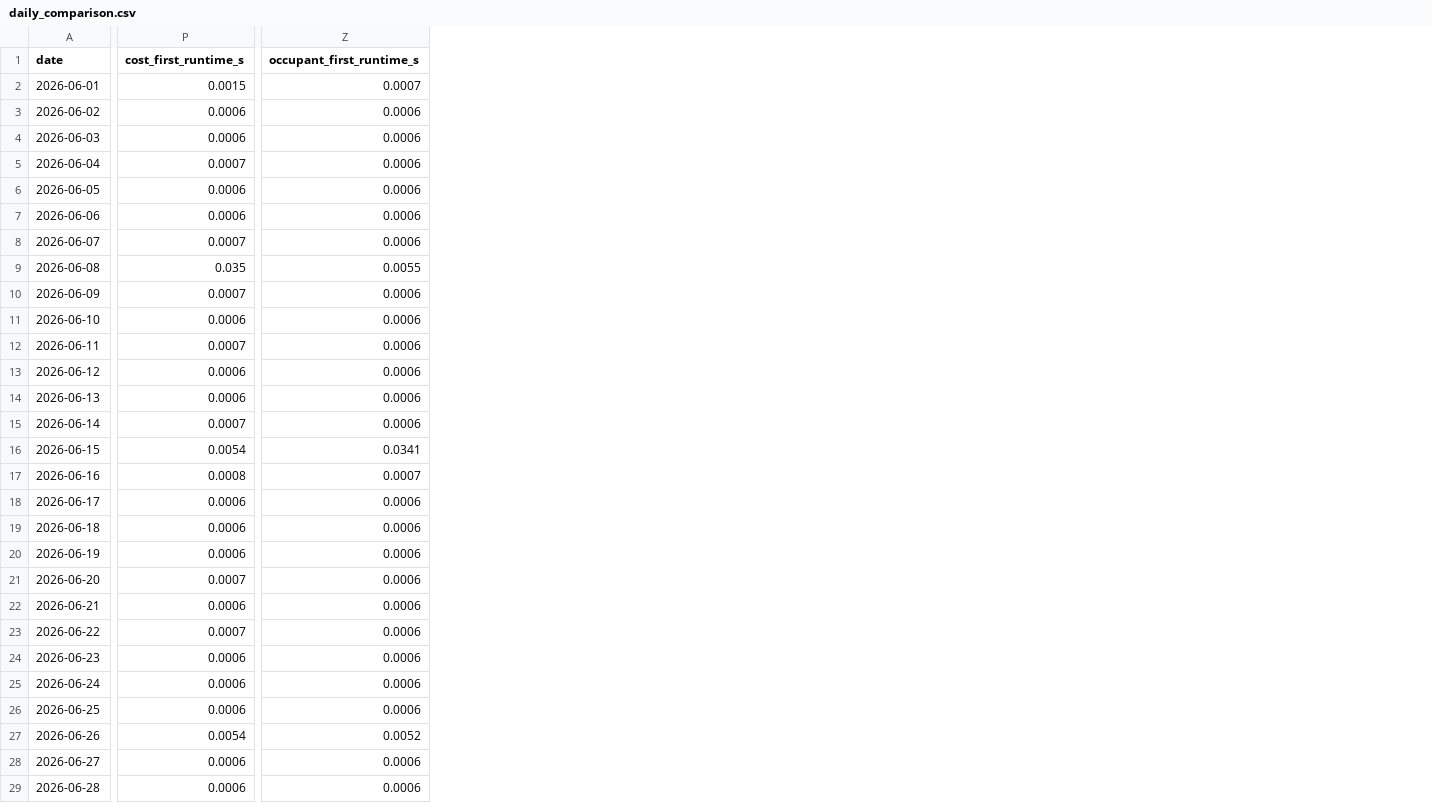
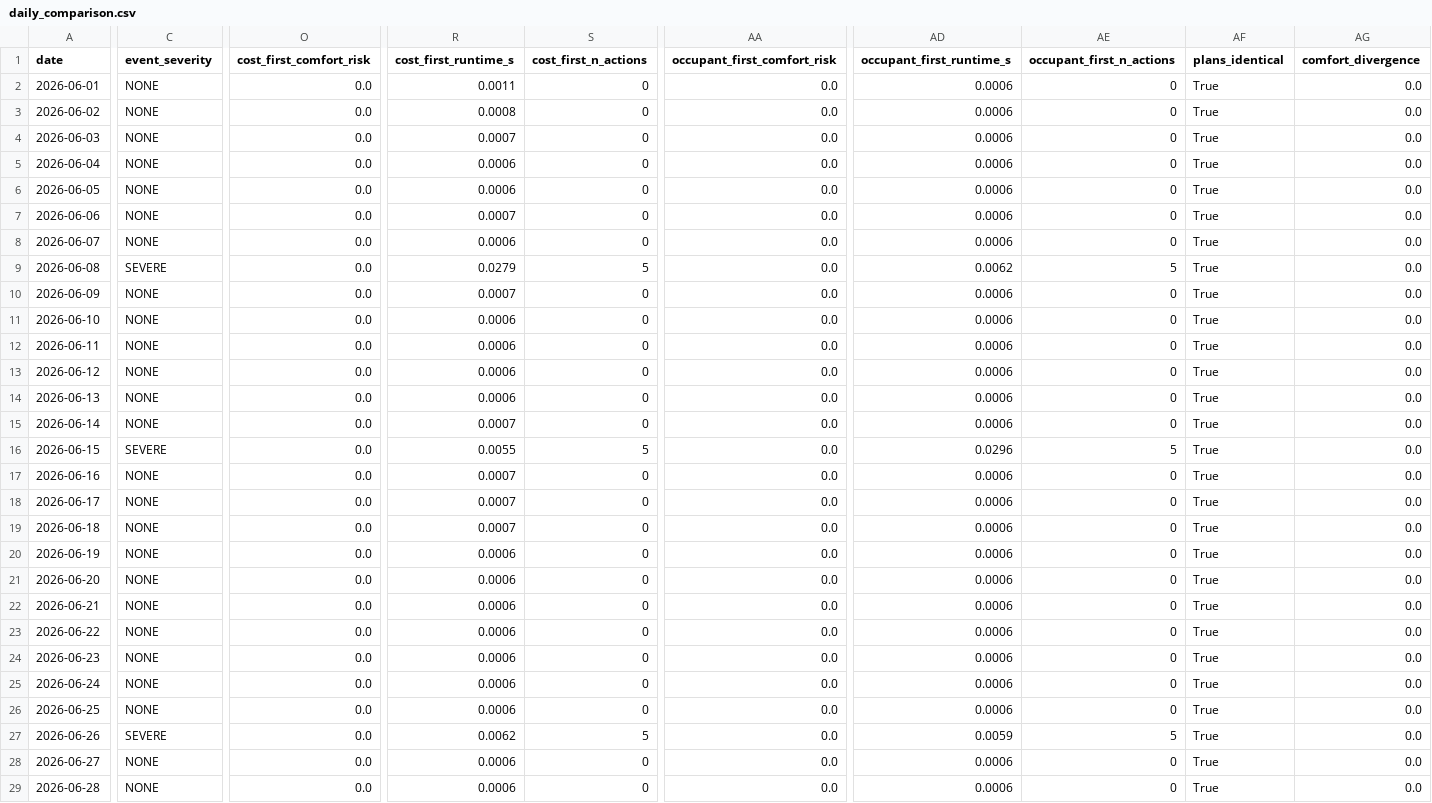
Before and after one commit to Gayu142006/Demand-Response-Actions-in-Industrial-Facility, a CSV file: experiments/results/daily_comparison.csv, drawn as a sheet; only a part is shown, gaps mark what is left out; addresses are those after the commit; the diff covers the shown part only; the diff names each change by its address in the sheet, - before the commit and + after, or states it on an @@ line.

```diff
--- a/experiments/results/daily_comparison.csv
+++ b/experiments/results/daily_comparison.csv
+column C (event_severity), rows 2-29: NONE | NONE | NONE | NONE | NONE | NONE | NONE | SEVERE | NONE | NONE | NONE | NONE | NONE | NONE | SEVERE | NONE | NONE | NONE | NONE | NONE | NONE | NONE | NONE | NONE | NONE | SEVERE | NONE | NONE
+column O (cost_first_comfort_risk), rows 2-29: all 0.0
+column S (cost_first_n_actions), rows 2-29: 0 | 0 | 0 | 0 | 0 | 0 | 0 | 5 | 0 | 0 | 0 | 0 | 0 | 0 | 5 | 0 | 0 | 0 | 0 | 0 | 0 | 0 | 0 | 0 | 0 | 5 | 0 | 0
+column AA (occupant_first_comfort_risk), rows 2-29: all 0.0
+column AE (occupant_first_n_actions), rows 2-29: 0 | 0 | 0 | 0 | 0 | 0 | 0 | 5 | 0 | 0 | 0 | 0 | 0 | 0 | 5 | 0 | 0 | 0 | 0 | 0 | 0 | 0 | 0 | 0 | 0 | 5 | 0 | 0
+column AF (plans_identical), rows 2-29: all True
+column AG (comfort_divergence), rows 2-29: all 0.0
-R2 (cost_first_runtime_s): 0.0015
+R2 (cost_first_runtime_s): 0.0011
-AD2 (occupant_first_runtime_s): 0.0007
+AD2 (occupant_first_runtime_s): 0.0006
-R3 (cost_first_runtime_s): 0.0006
+R3 (cost_first_runtime_s): 0.0008
-R4 (cost_first_runtime_s): 0.0006
+R4 (cost_first_runtime_s): 0.0007
-R5 (cost_first_runtime_s): 0.0007
+R5 (cost_first_runtime_s): 0.0006
-R7 (cost_first_runtime_s): 0.0006
+R7 (cost_first_runtime_s): 0.0007
-R8 (cost_first_runtime_s): 0.0007
+R8 (cost_first_runtime_s): 0.0006
-R9 (cost_first_runtime_s): 0.035
+R9 (cost_first_runtime_s): 0.0279
-AD9 (occupant_first_runtime_s): 0.0055
+AD9 (occupant_first_runtime_s): 0.0062
-R12 (cost_first_runtime_s): 0.0007
+R12 (cost_first_runtime_s): 0.0006
-R16 (cost_first_runtime_s): 0.0054
+R16 (cost_first_runtime_s): 0.0055
-AD16 (occupant_first_runtime_s): 0.0341
+AD16 (occupant_first_runtime_s): 0.0296
-R17 (cost_first_runtime_s): 0.0008
+R17 (cost_first_runtime_s): 0.0007
-AD17 (occupant_first_runtime_s): 0.0007
+AD17 (occupant_first_runtime_s): 0.0006
-R18:R19 (cost_first_runtime_s): 0.0006
+R18:R19 (cost_first_runtime_s): 0.0007
-R21 (cost_first_runtime_s): 0.0007
+R21 (cost_first_runtime_s): 0.0006
-R23 (cost_first_runtime_s): 0.0007
+R23 (cost_first_runtime_s): 0.0006
-R27 (cost_first_runtime_s): 0.0054
+R27 (cost_first_runtime_s): 0.0062
-AD27 (occupant_first_runtime_s): 0.0052
+AD27 (occupant_first_runtime_s): 0.0059
```
Also changed, not shown: 1 added column and 2 edited cells elsewhere in this file, 34 other files.
